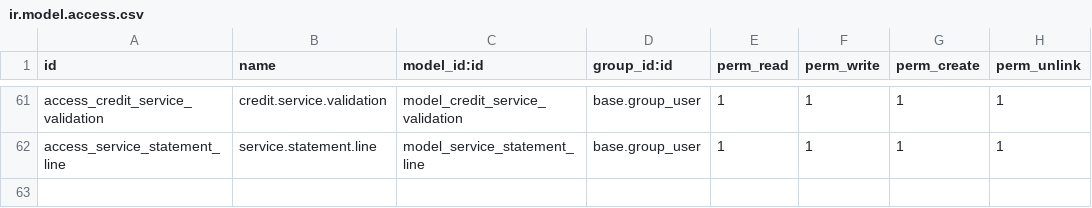
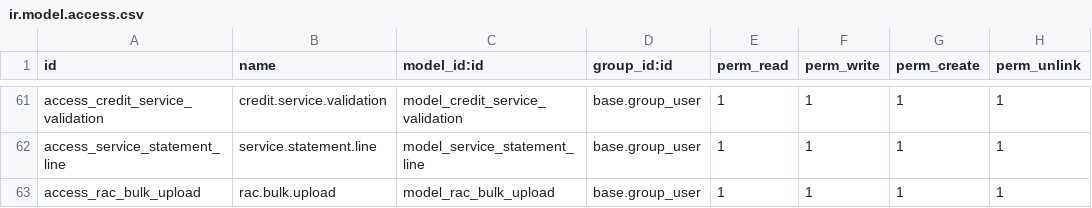
Before and after one commit to Redhammer2828/octapus_odoo, a CSV file: custom/customer/security/ir.model.access.csv, drawn as a sheet; only a part is shown, gaps mark what is left out; the diff names each change by its address in the sheet, - before the commit and + after, or states it on an @@ line.

Commit message:
RAC BULK REPORT

```diff
--- a/custom/customer/security/ir.model.access.csv
+++ b/custom/customer/security/ir.model.access.csv
+row 63: access_rac_bulk_upload | rac.bulk.upload | model_rac_bulk_upload | base.group_user | 1 | 1 | 1 | 1
```
Also changed, not shown: 4 other files.
